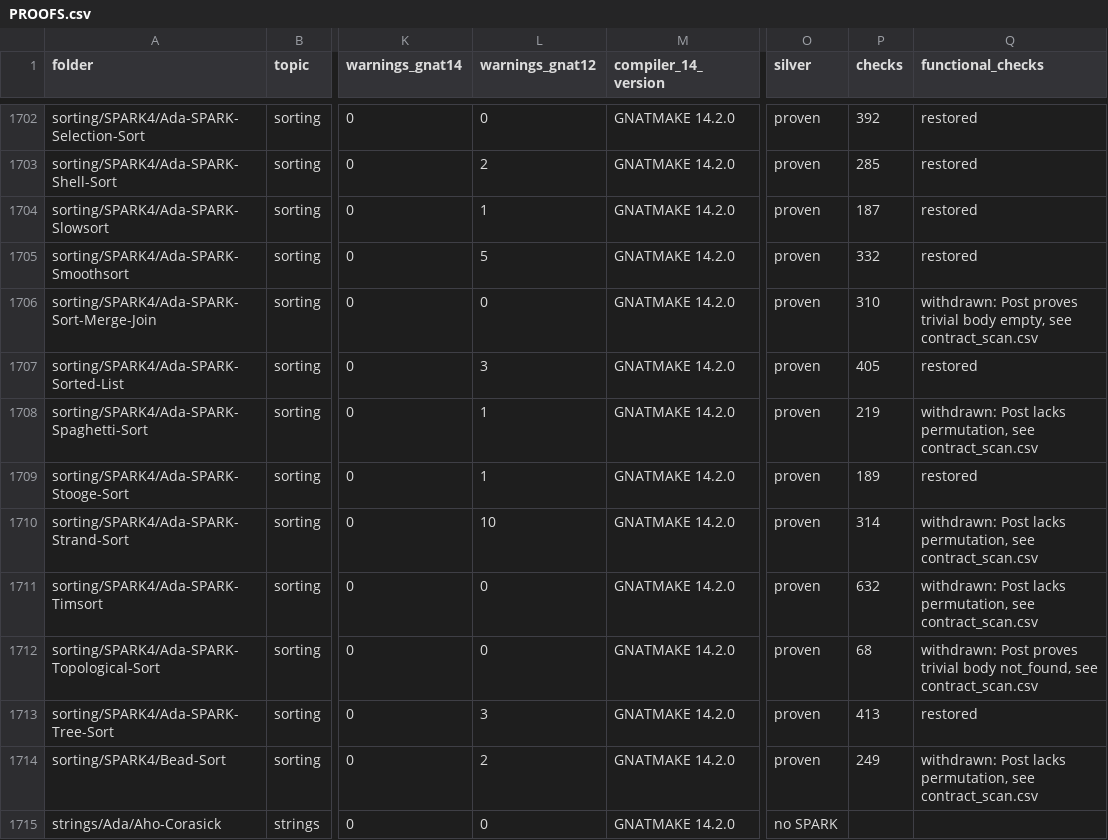
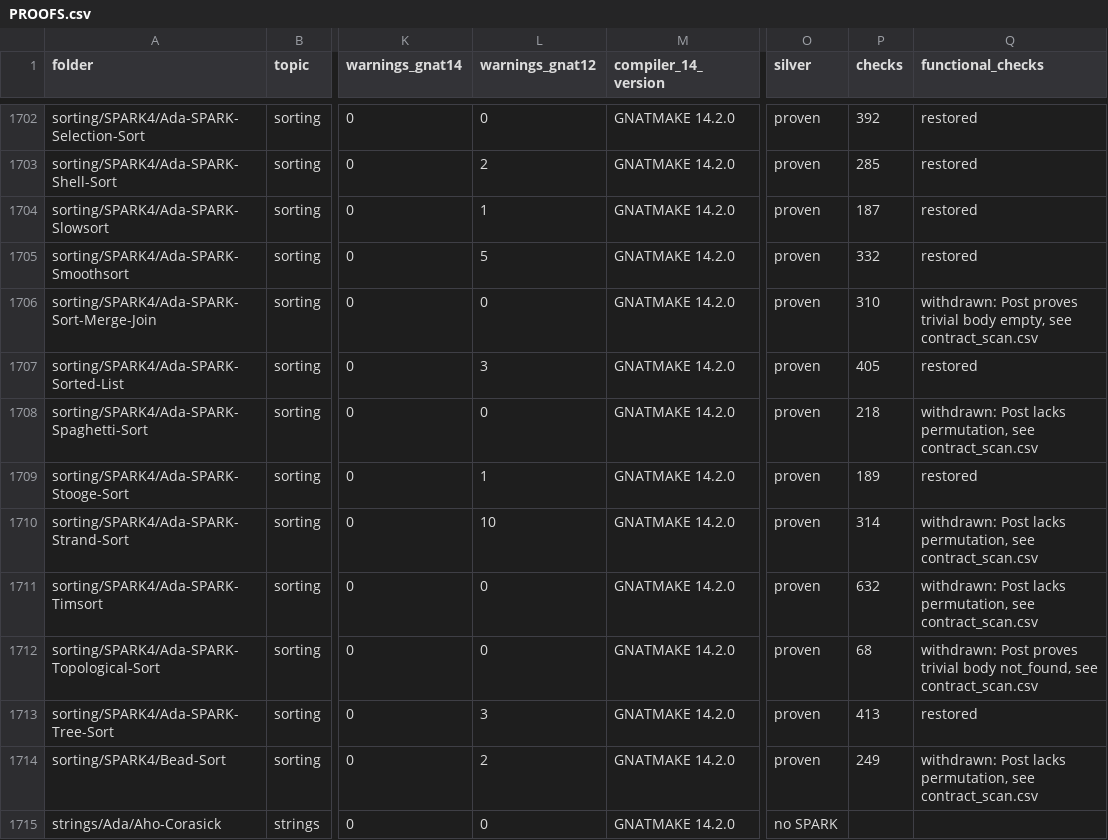
Before and after one commit to RobertBoettcherSF/Ada-Algorithms, a CSV file: PROOFS.csv, drawn as a sheet; only a part is shown, gaps mark what is left out; the diff names each change by its address in the sheet, - before the commit and + after, or states it on an @@ line.

```diff
--- a/PROOFS.csv
+++ b/PROOFS.csv
-L1708 (warnings_gnat12): 1
+L1708 (warnings_gnat12): 0
-P1708 (checks): 219
+P1708 (checks): 218
```
Also changed, not shown: tools/vv/contract_scan.csv, tools/vv/proof_escapes.csv, 3 other files.
